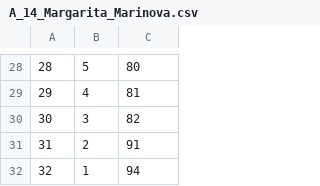
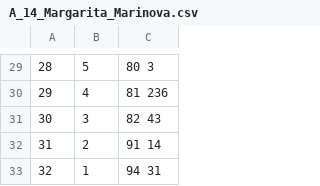
Before and after one commit to MKGames/software_engineering2017, a CSV file: A_14_Margarita_Marinova.csv, drawn as a sheet; only a part is shown, gaps mark what is left out; the diff covers the shown part only.

```diff
--- a/A_14_Margarita_Marinova.csv
+++ b/A_14_Margarita_Marinova.csv
@@ -28,5 +29,5 @@
-28 	5 	80
-29 	4 	81
-30 	3 	82
-31 	2 	91
-32 	1 	94
+28 	5 	80  3
+29 	4 	81  236
+30 	3 	82  43
+31 	2 	91  14
+32 	1 	94  31
```
Also changed, not shown: 1 added row and 27 edited cells elsewhere in this file.
